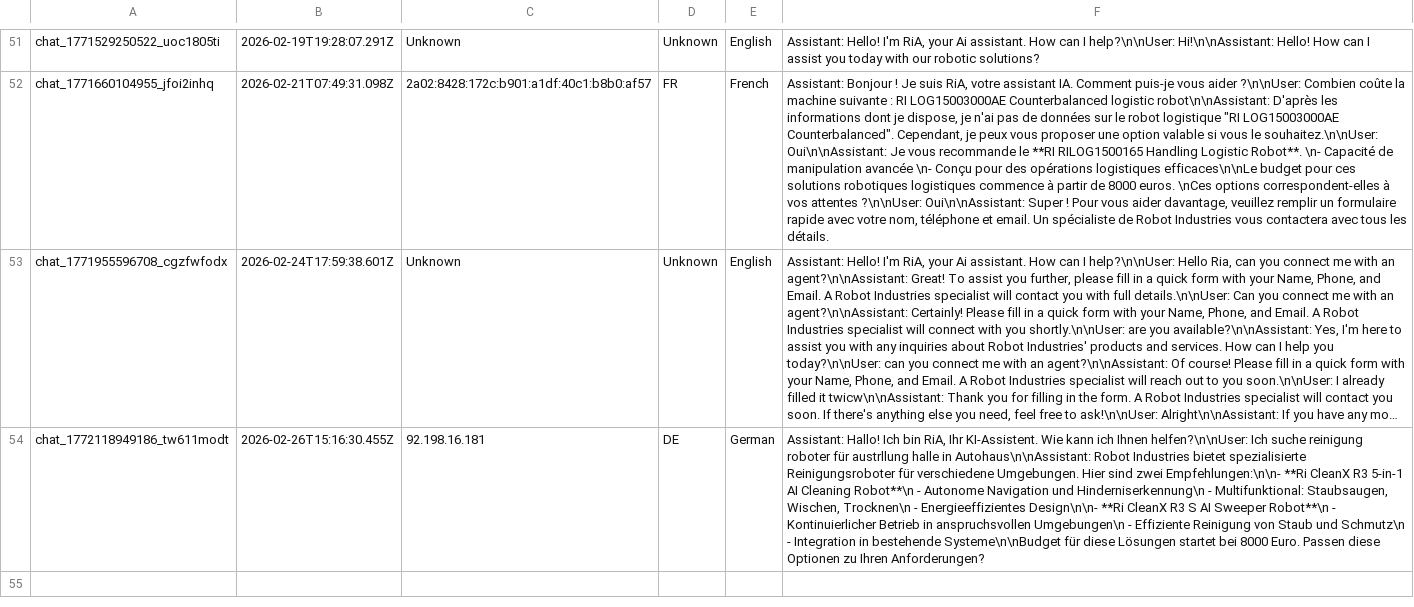
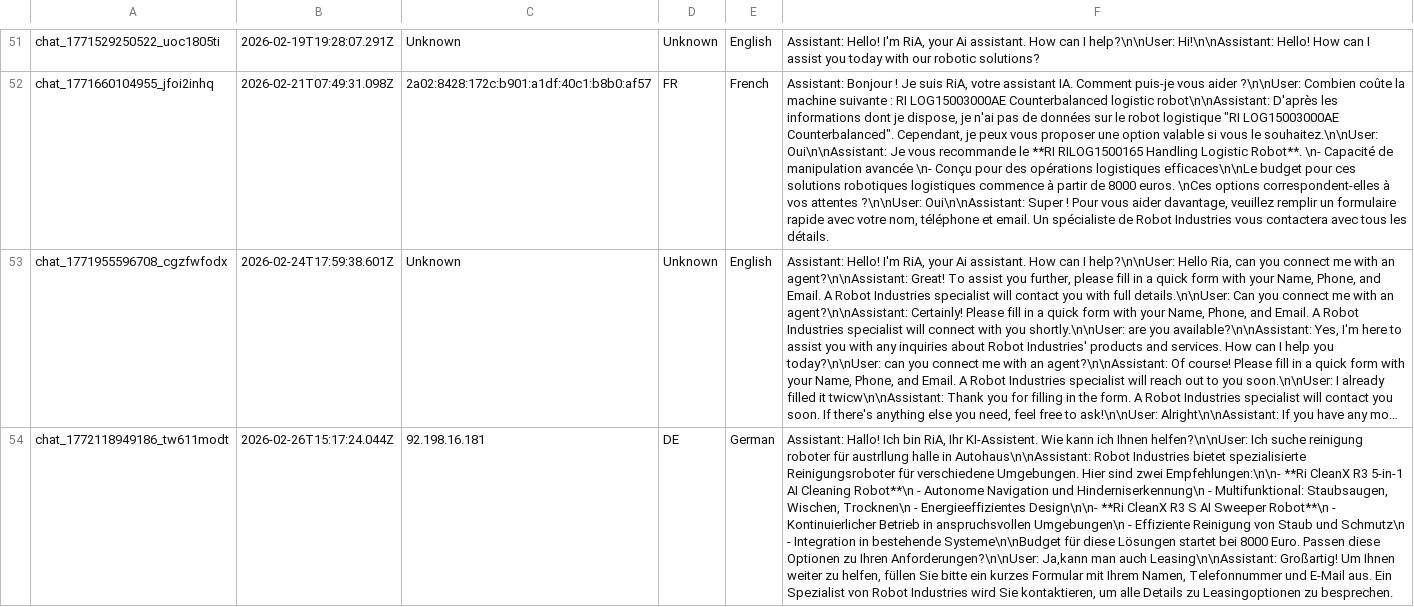
Before and after one commit to RaresC24/chatbot, a CSV file: conversations.csv, drawn as a sheet; only a part is shown, gaps mark what is left out; long unchanged cells end in …; the diff names each change by its address in the sheet, - before the commit and + after, or states it on an @@ line.

Commit message:
Log conversation chat_1772118949186_tw611modt

```diff
--- a/conversations.csv
+++ b/conversations.csv
-B54: 2026-02-26T15:16:30.455Z
+B54: 2026-02-26T15:17:24.044Z
-F54: …zu Ihren Anforderungen?
+F54: …zu Ihren Anforderungen?\n\nUser: Ja,kann man auch Leasing\n\nAssistant: Großartig! Um Ihnen weiter zu helfen, füllen Sie bitte ein kurzes Formular mit Ihrem Namen, Telefonnummer und E-Mail aus. Ein Spezialist von Robot Industries wird Sie kontaktieren, um alle Details zu Leasingoptionen zu besprechen.
```
